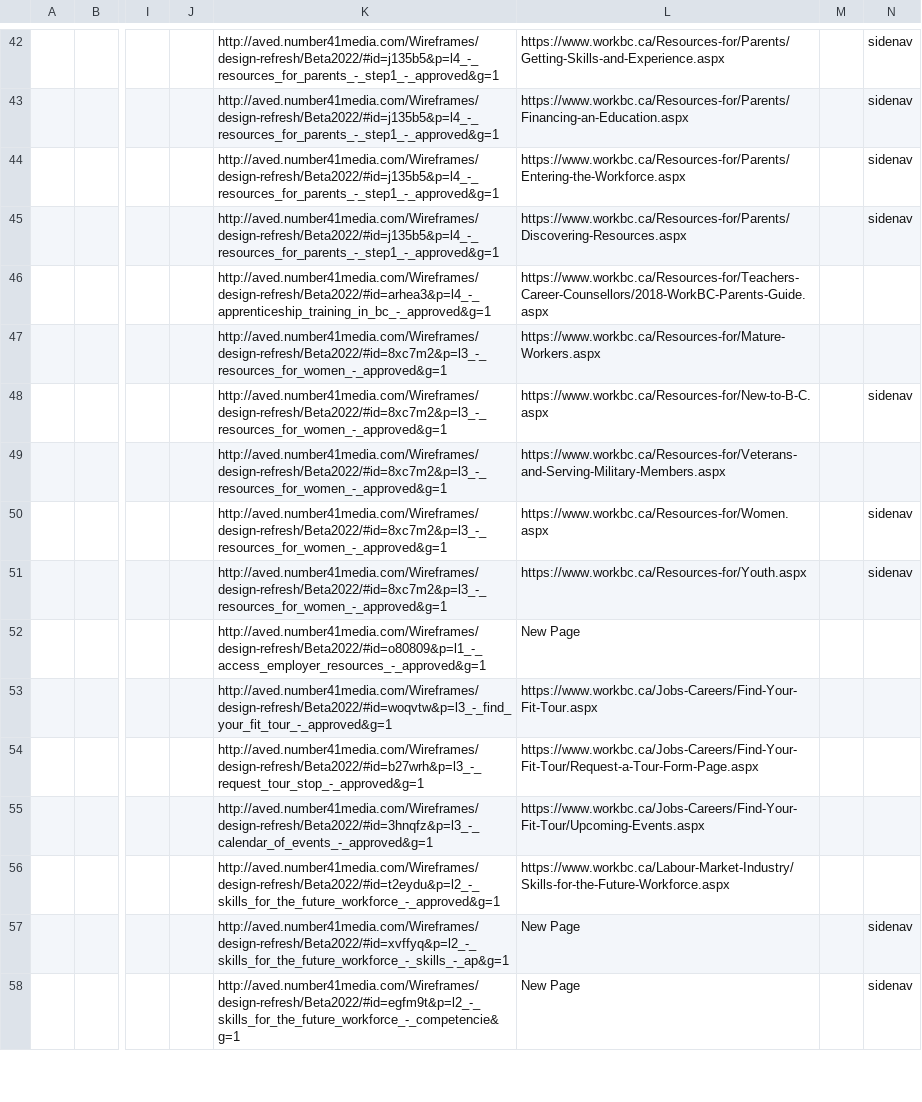
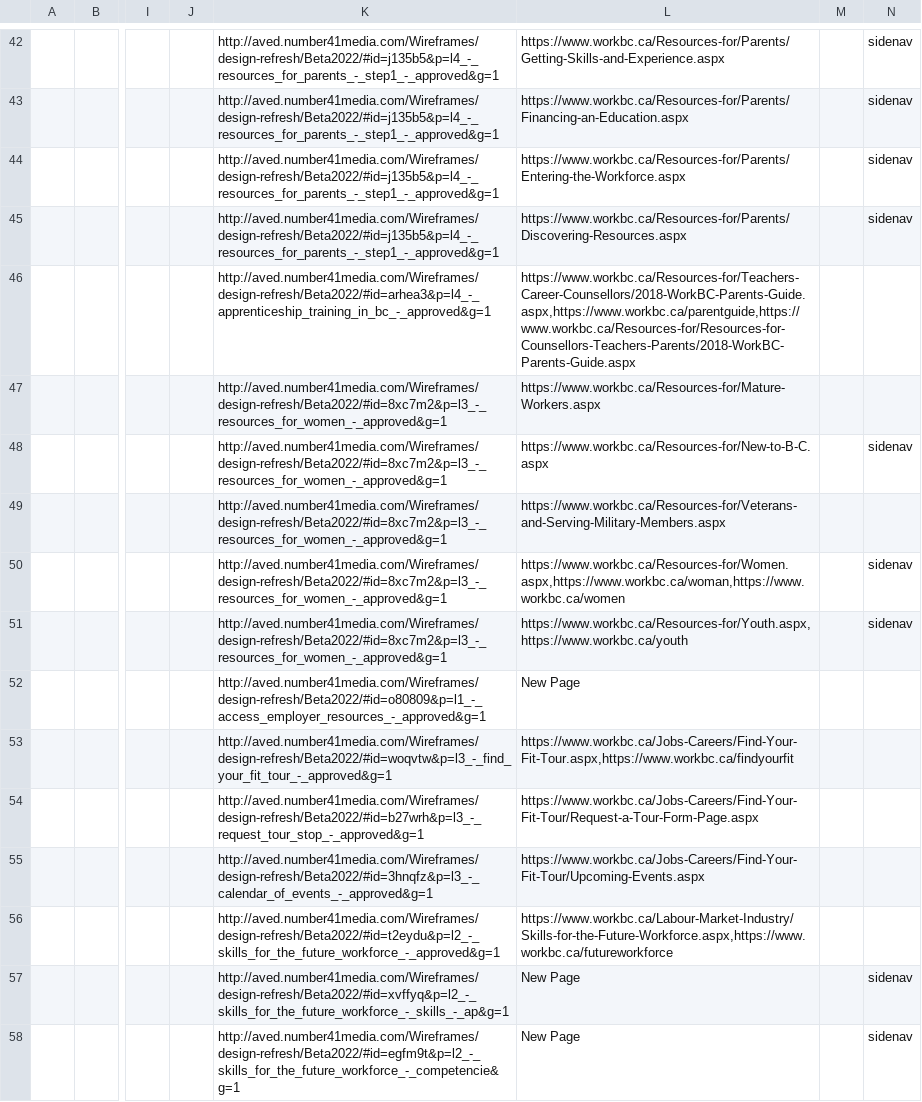
Before and after one commit to bcgov/workbc-main, a CSV file: src/scripts/migration/data/ia.csv, drawn as a sheet; only a part is shown, gaps mark what is left out; the diff covers the shown part only; the diff names each change by its address in the sheet, - before the commit and + after, or states it on an @@ line.

```diff
--- a/src/scripts/migration/data/ia.csv
+++ b/src/scripts/migration/data/ia.csv
-L46: https://www.workbc.ca/Resources-for/Teachers-Career-Counsellors/2018-WorkBC-Parents-Guide.aspx
+L46: https://www.workbc.ca/Resources-for/Teachers-Career-Counsellors/2018-WorkBC-Parents-Guide.aspx,https://www.workbc.ca/parentguide,https://www.workbc.ca/Resources-for/Resources-for-Counsellors-Teachers-Parents/2018-WorkBC-Parents-Guide.aspx
-L50: https://www.workbc.ca/Resources-for/Women.aspx
+L50: https://www.workbc.ca/Resources-for/Women.aspx,https://www.workbc.ca/woman,https://www.workbc.ca/women
-L51: https://www.workbc.ca/Resources-for/Youth.aspx
+L51: https://www.workbc.ca/Resources-for/Youth.aspx,https://www.workbc.ca/youth
-L53: https://www.workbc.ca/Jobs-Careers/Find-Your-Fit-Tour.aspx
+L53: https://www.workbc.ca/Jobs-Careers/Find-Your-Fit-Tour.aspx,https://www.workbc.ca/findyourfit
-L56: https://www.workbc.ca/Labour-Market-Industry/Skills-for-the-Future-Workforce.aspx
+L56: https://www.workbc.ca/Labour-Market-Industry/Skills-for-the-Future-Workforce.aspx,https://www.workbc.ca/futureworkforce
```
Also changed, not shown: 1 added row and 31 edited cells elsewhere in this file, 1 other file.
